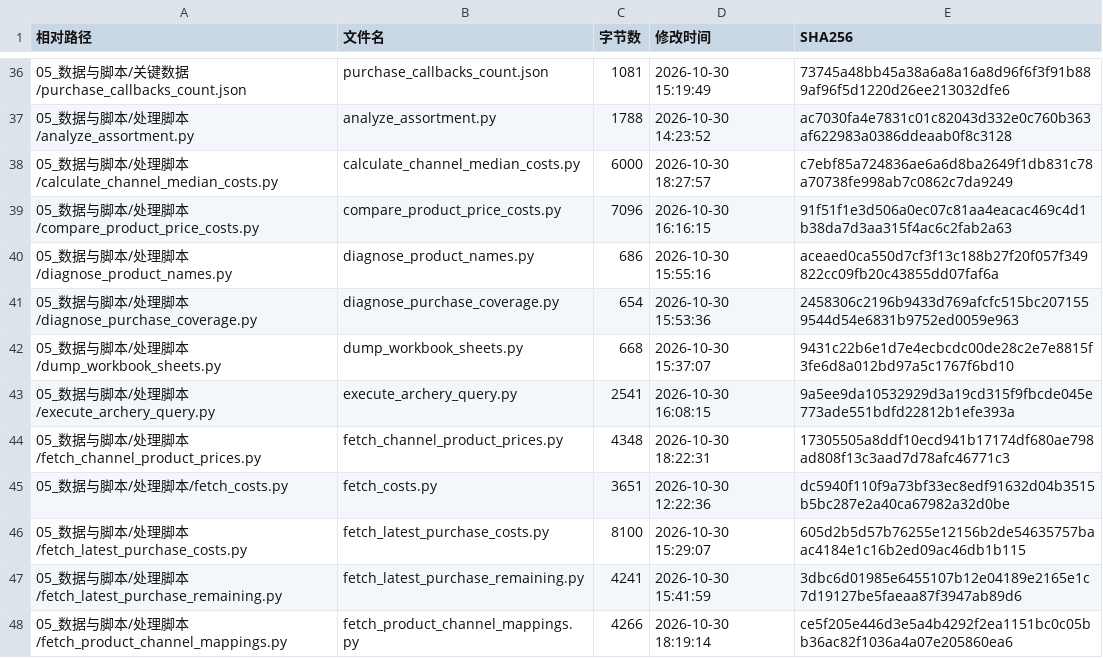
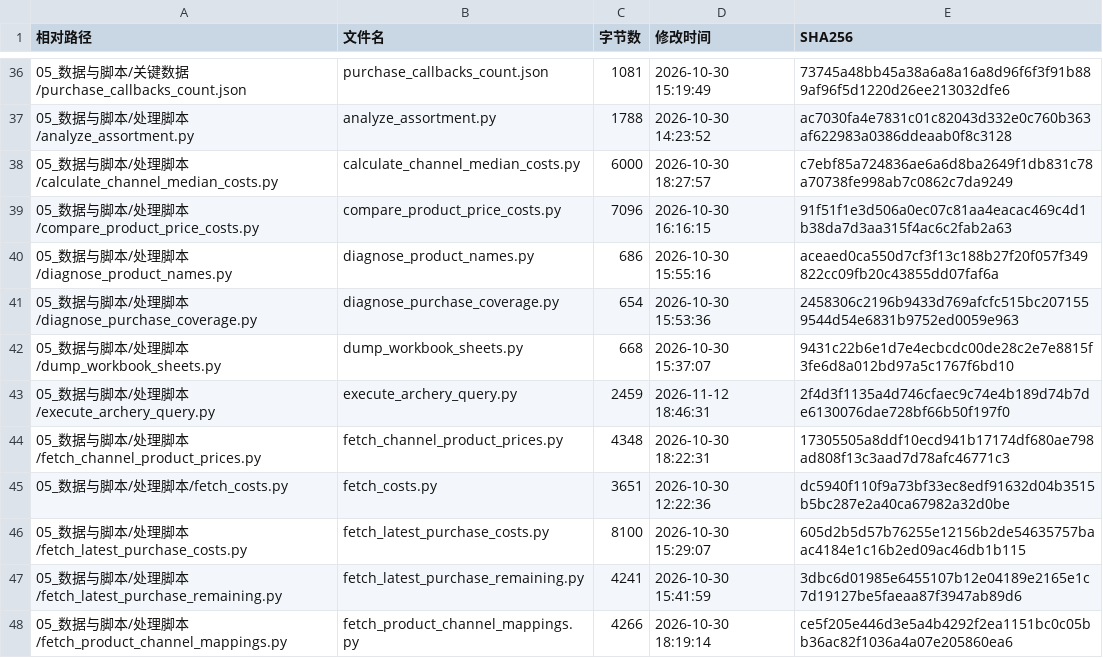
Before and after one commit to alfred070985/benlink-product, a CSV file: 00_项目汇总/交付文件清单.csv, drawn as a sheet; only a part is shown, gaps mark what is left out; the diff covers the shown part only.

```diff
--- a/00_项目汇总/交付文件清单.csv
+++ b/00_项目汇总/交付文件清单.csv
@@ -42,3 +42,3 @@
 05_数据与脚本/处理脚本/dump_workbook_sheets.py,dump_workbook_sheets.py,668,2026-10-30 15:37:07,9431c22b6e1d7e4ecbcdc00de28c2e7e8815f3fe6d8a012bd97a5c1767f6bd10
-05_数据与脚本/处理脚本/execute_archery_query.py,execute_archery_query.py,2541,2026-10-30 16:08:15,9a5ee9da10532929d3a19cd315f9fbcde045e773ade551bdfd22812b1efe393a
+05_数据与脚本/处理脚本/execute_archery_query.py,execute_archery_query.py,2459,2026-11-12 18:46:31,2f4d3f1135a4d746cfaec9c74e4b189d74b7de6130076dae728bf66b50f197f0
 05_数据与脚本/处理脚本/fetch_channel_product_prices.py,fetch_channel_product_prices.py,4348,2026-10-30 18:22:31,17305505a8ddf10ecd941b17174df680ae798ad808f13c3aad7d78afc46771c3
```
Also changed, not shown: 1 added row and 21 edited cells elsewhere in this file, 3 other files.
